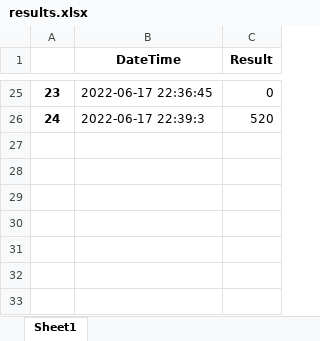
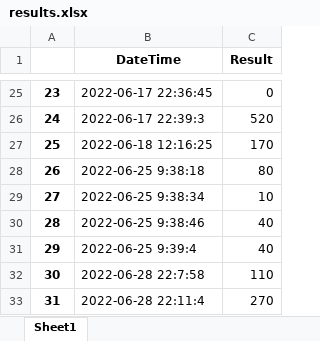
Before and after one commit to V1ADDD/Python_Snake, an Excel workbook: results.xlsx, sheet Sheet1, drawn as a sheet; only a part is shown, gaps mark what is left out; values as stored, in another font and other column widths than the file's, no borders; the diff names each change by its address in the sheet, - before the commit and + after, or states it on an @@ line.

```diff
--- a/results.xlsx (sheet Sheet1)
+++ b/results.xlsx (sheet Sheet1)
+row 27: 25 | 2022-06-18 12:16:25 | 170
+row 28: 26 | 2022-06-25 9:38:18 | 80
+row 29: 27 | 2022-06-25 9:38:34 | 10
+row 30: 28 | 2022-06-25 9:38:46 | 40
+row 31: 29 | 2022-06-25 9:39:4 | 40
+row 32: 30 | 2022-06-28 22:7:58 | 110
+row 33: 31 | 2022-06-28 22:11:4 | 270
```
Also changed, not shown: 1 other file.
